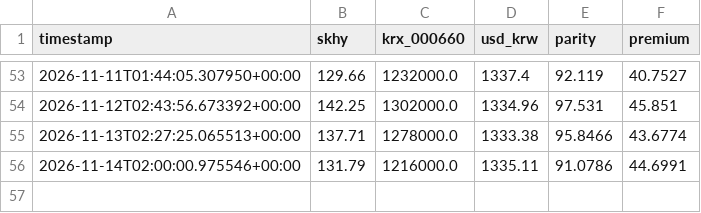
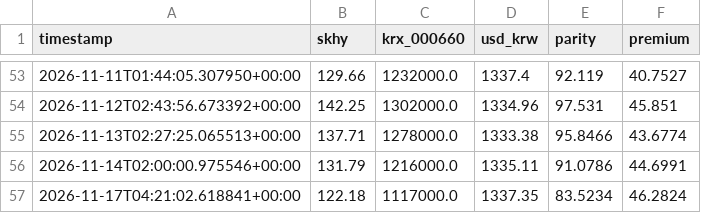
Before and after one commit to jamal23atk/adr-lens, a CSV file: premium_history.csv, drawn as a sheet; only a part is shown, gaps mark what is left out.

```diff
--- a/premium_history.csv
+++ b/premium_history.csv
@@ -56 +56,2 @@ timestamp,skhy,krx_000660,usd_krw,parity,premium
 2026-11-14T02:00:00.975546+00:00,131.79,1216000.0,1335.11,91.0786,44.6991
+2026-11-17T04:21:02.618841+00:00,122.18,1117000.0,1337.35,83.5234,46.2824
```
